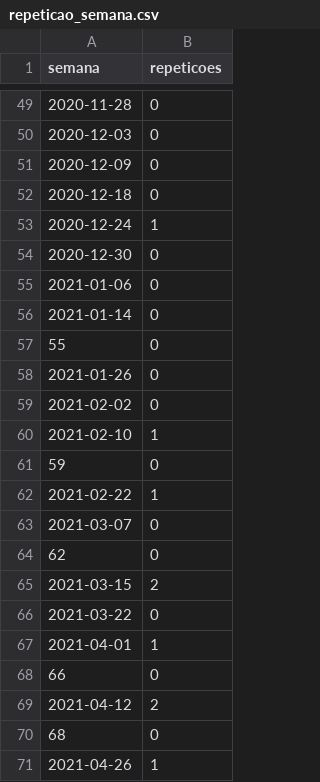
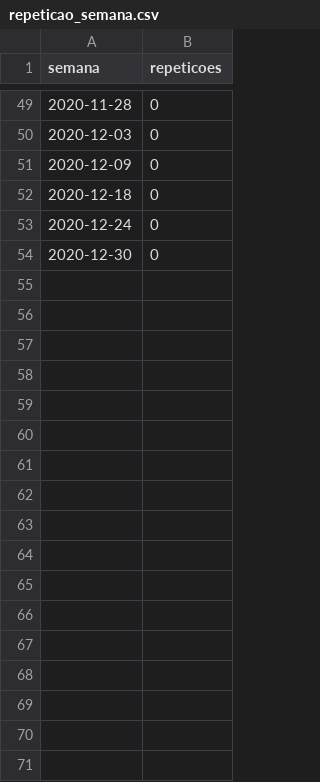
Before and after one commit to ArthurUezu/projetoProbabilidade, a CSV file: repeticao_semana.csv, drawn as a sheet; only a part is shown, gaps mark what is left out; the diff covers the shown part only.

```diff
--- a/repeticao_semana.csv
+++ b/repeticao_semana.csv
@@ -52,20 +52,3 @@ semana,repeticoes
 2020-12-18,0
-2020-12-24,1
+2020-12-24,0
 2020-12-30,0
-2021-01-06,0
-2021-01-14,0
-55,0
-2021-01-26,0
-2021-02-02,0
-2021-02-10,1
-59,0
-2021-02-22,1
-2021-03-07,0
-62,0
-2021-03-15,2
-2021-03-22,0
-2021-04-01,1
-66,0
-2021-04-12,2
-68,0
-2021-04-26,1
```
Also changed, not shown: 35 removed rows and 2 edited cells elsewhere in this file, resumo_amostral.csv, 6 other files.
